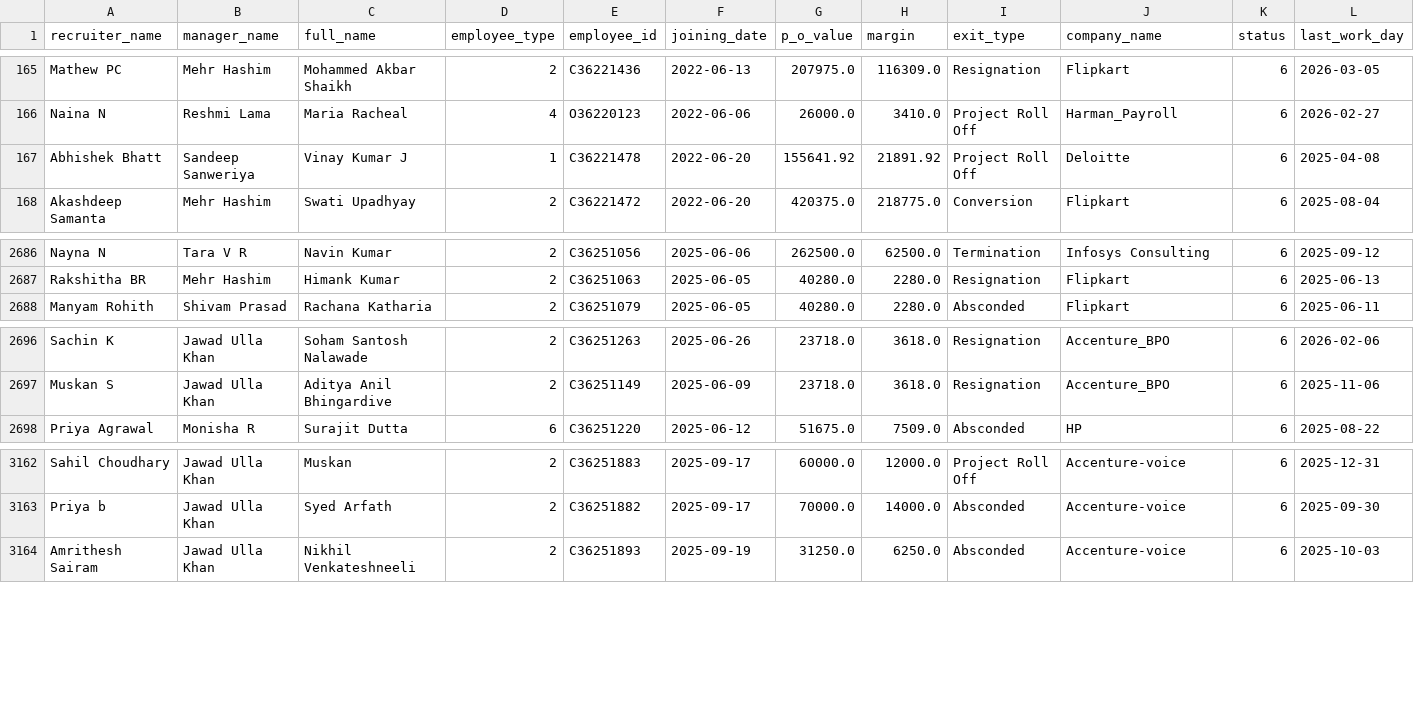
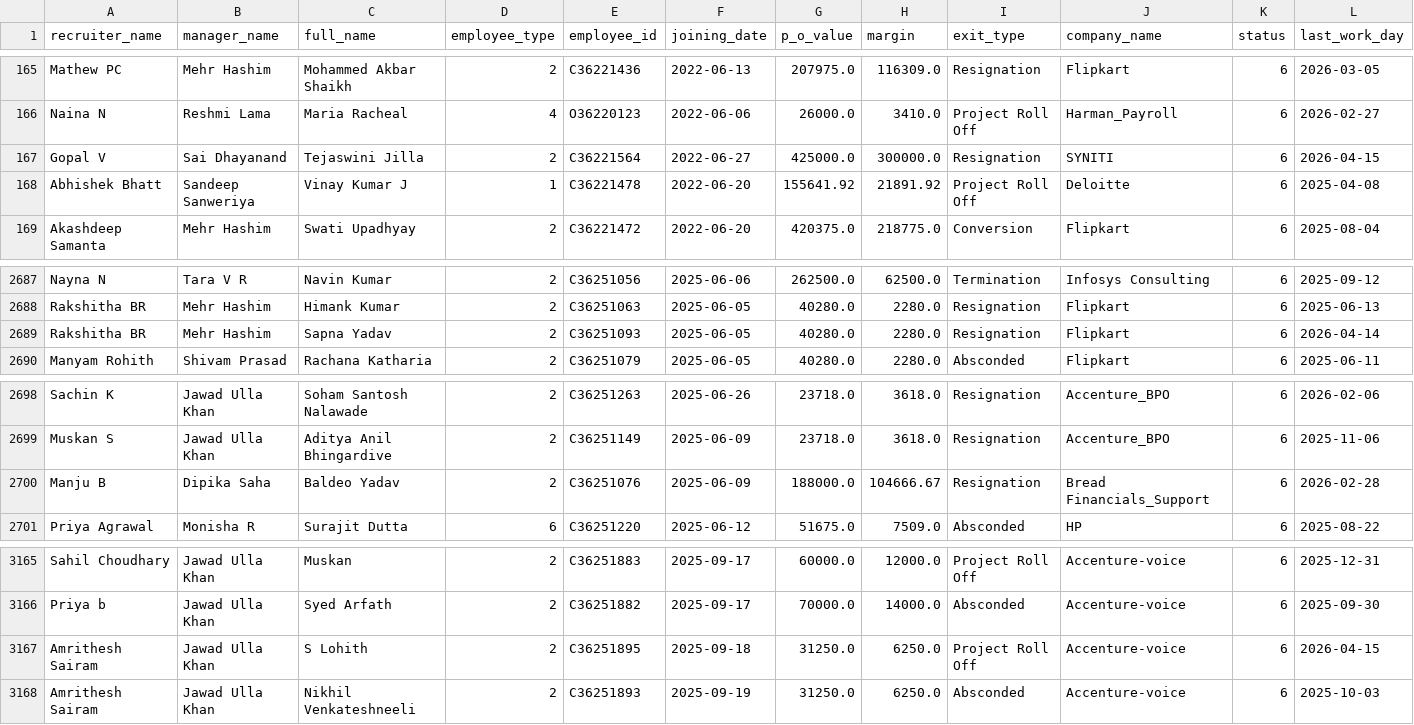
Before and after one commit to mdashiquekhanwork009-maker/CEO-Dashboard, a CSV file: data/exit.csv, drawn as a sheet; only a part is shown, gaps mark what is left out; the diff names each change by its address in the sheet, - before the commit and + after, or states it on an @@ line.

```diff
--- a/data/exit.csv
+++ b/data/exit.csv
+row 167: Gopal V | Sai Dhayanand | Tejaswini Jilla | 2 | C36221564 | 2022-06-27 | 425000.0 | 300000.0 | Resignation | SYNITI | 6 | 2026-04-15
+row 2689: Rakshitha BR | Mehr Hashim | Sapna Yadav | 2 | C36251093 | 2025-06-05 | 40280.0 | 2280.0 | Resignation | Flipkart | 6 | 2026-04-14
+row 2700: Manju B | Dipika Saha | Baldeo Yadav | 2 | C36251076 | 2025-06-09 | 188000.0 | 104666.67 | Resignation | Bread Financials_Support | 6 | 2026-02-28
+row 3167: Amrithesh Sairam | Jawad Ulla Khan | S Lohith | 2 | C36251895 | 2025-09-18 | 31250.0 | 6250.0 | Project Roll Off | Accenture-voice | 6 | 2026-04-15
```
Also changed, not shown: data/exit_pipeline_data.csv, data/onboarding_data.csv, 2 other files.
